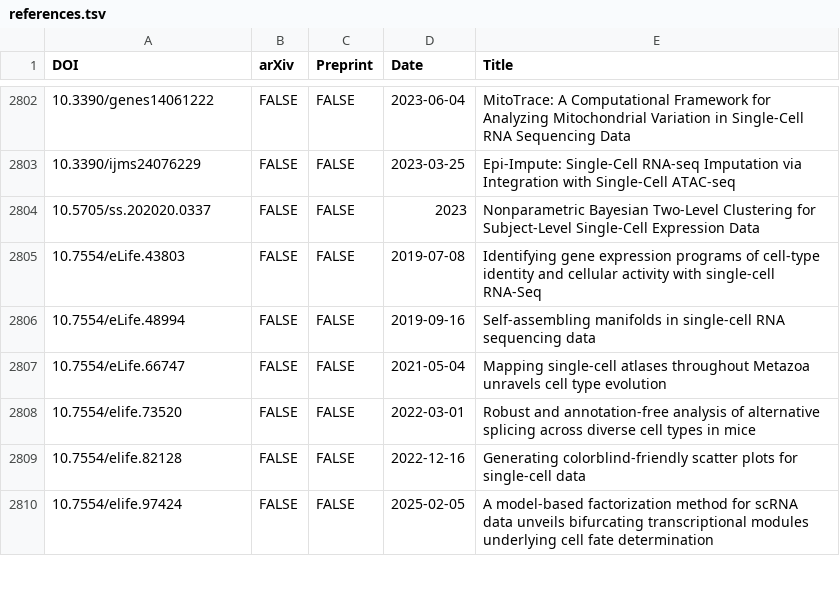
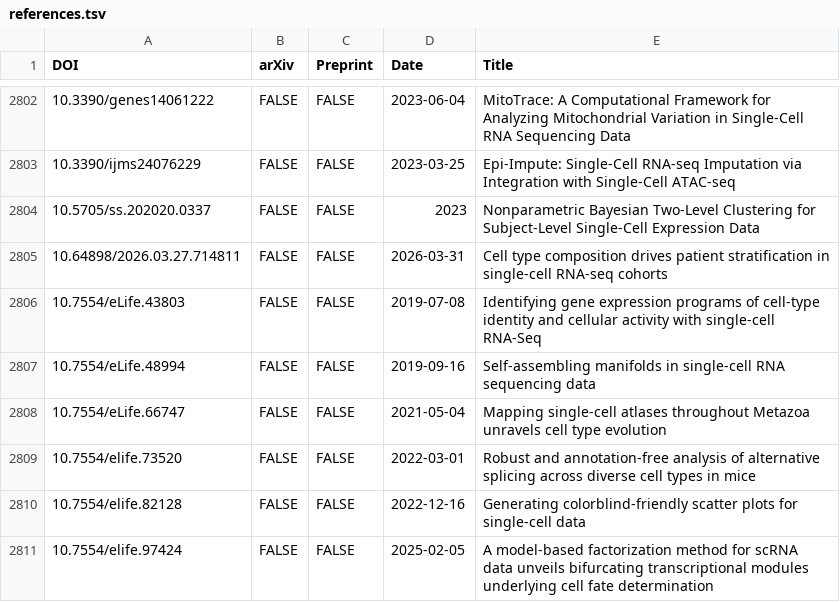
Before and after one commit to scRNA-tools/scRNA-tools, a TSV file: database/references.tsv, drawn as a sheet; only a part is shown, gaps mark what is left out; the diff names each change by its address in the sheet, - before the commit and + after, or states it on an @@ line.

```diff
--- a/database/references.tsv
+++ b/database/references.tsv
+row 2805: 10.64898/2026.03.27.714811 | FALSE | FALSE | 2026-03-31 | Cell type composition drives patient stratification in single-cell RNA-seq cohorts
```
Also changed, not shown: database/categories-idx.tsv, database/doi-idx.tsv, 3 other files.
